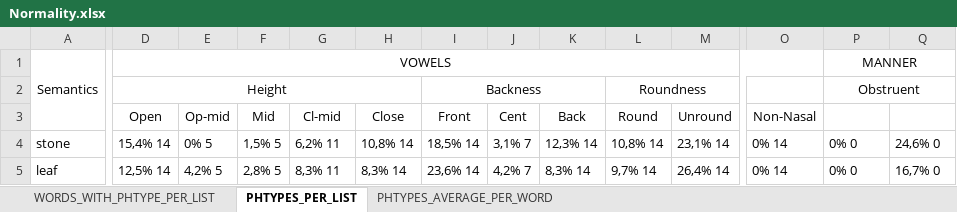
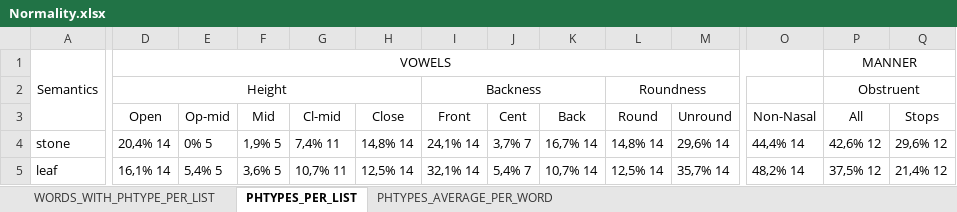
Before and after one commit to a-makarov-alex/phonosemantics.v2, an Excel workbook: src/main/java/output/Normality.xlsx, sheet PHTYPES_PER_LIST, drawn as a sheet; only a part is shown, gaps mark what is left out; values as stored, in another font and other column widths than the file's, no borders; the diff covers the shown part only; the diff names each change by its address in the sheet, - before the commit and + after, or states it on an @@ line.

Commit message:
obstruent and stops fixes

```diff
--- a/src/main/java/output/Normality.xlsx (sheet PHTYPES_PER_LIST)
+++ b/src/main/java/output/Normality.xlsx (sheet PHTYPES_PER_LIST)
-P3: (empty)
+P3: All
-Q3: (empty)
+Q3: Stops
-D4 (Open): 15,4% 14
+D4 (Open): 20,4% 14
-F4 (Mid): 1,5% 5
+F4 (Mid): 1,9% 5
-G4 (Cl-mid): 6,2% 11
+G4 (Cl-mid): 7,4% 11
-H4 (Close): 10,8% 14
+H4 (Close): 14,8% 14
-I4 (Front): 18,5% 14
+I4 (Front): 24,1% 14
-J4 (Cent): 3,1% 7
+J4 (Cent): 3,7% 7
-K4 (Back): 12,3% 14
+K4 (Back): 16,7% 14
-L4 (Round): 10,8% 14
+L4 (Round): 14,8% 14
-M4 (Unround): 23,1% 14
+M4 (Unround): 29,6% 14
-O4 (Non-Nasal): 0% 14
+O4 (Non-Nasal): 44,4% 14
-P4 (All): 0% 0
+P4 (All): 42,6% 12
-Q4 (Stops): 24,6% 0
+Q4 (Stops): 29,6% 12
-D5 (Open): 12,5% 14
+D5 (Open): 16,1% 14
-E5 (Op-mid): 4,2% 5
+E5 (Op-mid): 5,4% 5
-F5 (Mid): 2,8% 5
+F5 (Mid): 3,6% 5
-G5 (Cl-mid): 8,3% 11
+G5 (Cl-mid): 10,7% 11
-H5 (Close): 8,3% 14
+H5 (Close): 12,5% 14
-I5 (Front): 23,6% 14
+I5 (Front): 32,1% 14
-J5 (Cent): 4,2% 7
+J5 (Cent): 5,4% 7
-K5 (Back): 8,3% 14
+K5 (Back): 10,7% 14
-L5 (Round): 9,7% 14
+L5 (Round): 12,5% 14
-M5 (Unround): 26,4% 14
+M5 (Unround): 35,7% 14
-O5 (Non-Nasal): 0% 14
+O5 (Non-Nasal): 48,2% 14
-P5 (All): 0% 0
+P5 (All): 37,5% 12
-Q5 (Stops): 16,7% 0
+Q5 (Stops): 21,4% 12
```
Also changed, not shown: 122 edited cells elsewhere in this sheet, sheet PHTYPES_AVERAGE_PER_WORD, sheet WORDS_WITH_PHTYPE_PER_LIST, src/main/java/input/Input.xlsx, 12 other files.
